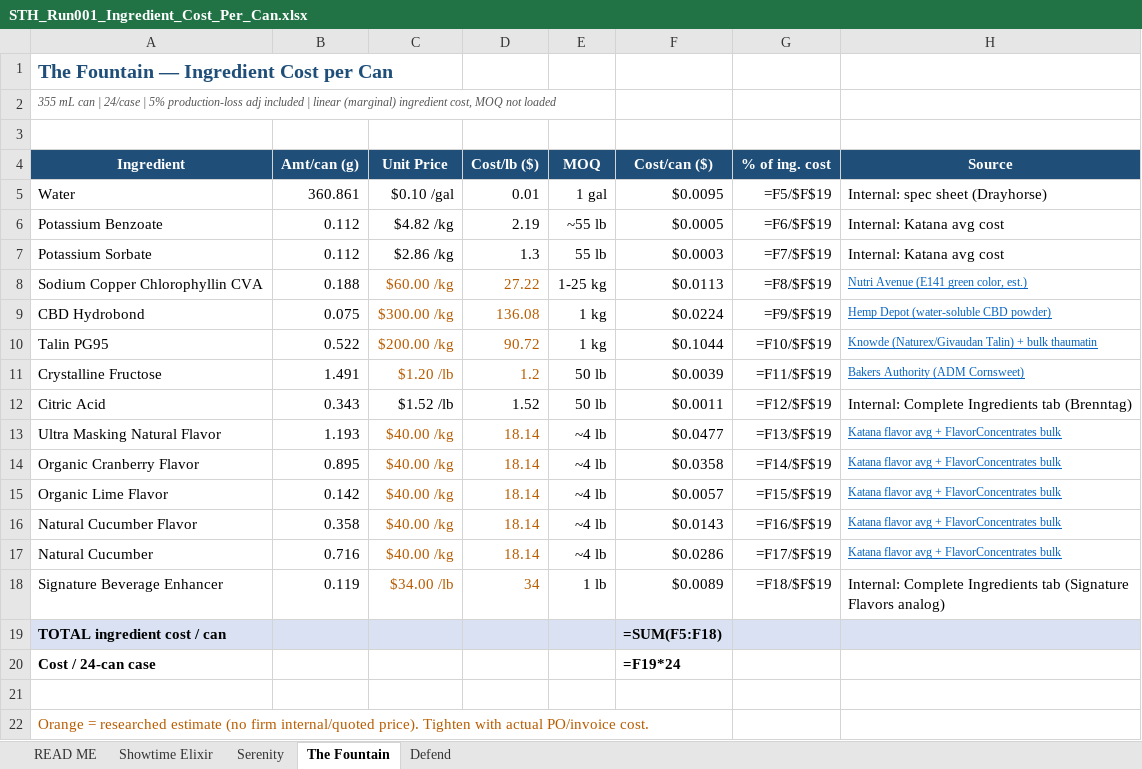
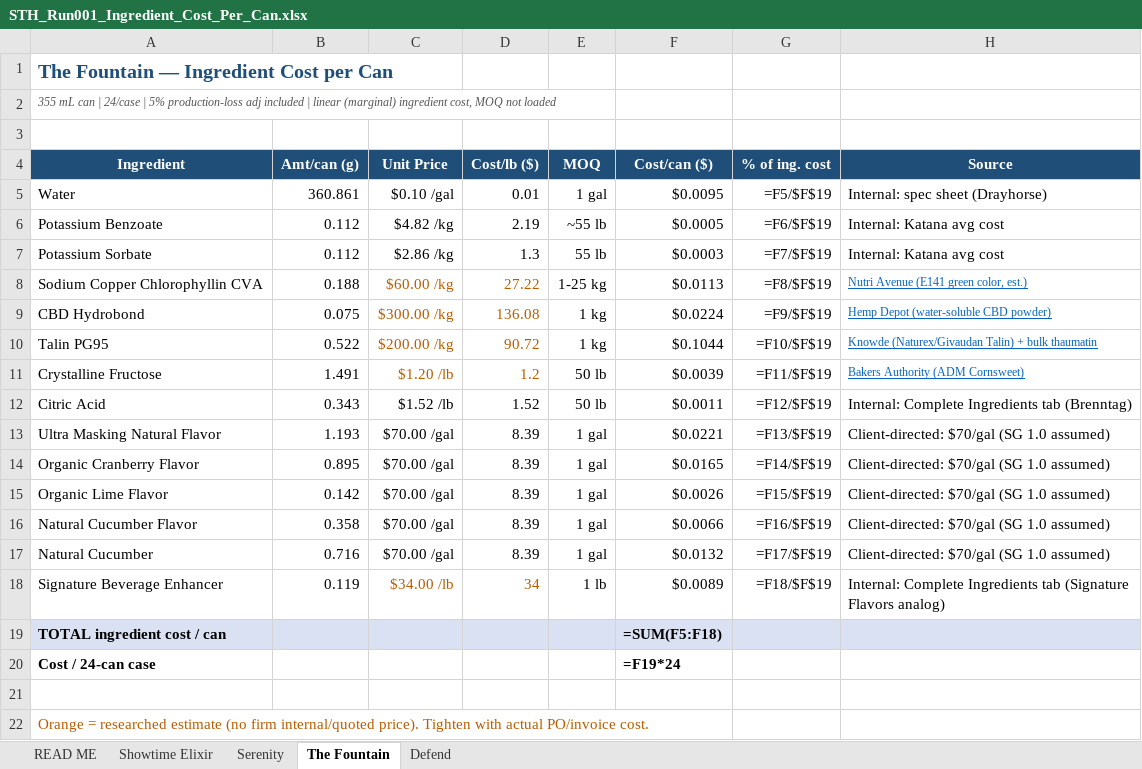
Before and after one commit to noxcusej/beverage-manufacturing-suite, an Excel workbook: STH_Run001_Ingredient_Cost_Per_Can.xlsx, sheet The Fountain, drawn as a sheet; values as stored, in another font and other column widths than the file's, no borders; formulas without a stored value are shown as written; the diff names each change by its address in the sheet, - before the commit and + after, or states it on an @@ line.

```diff
--- a/STH_Run001_Ingredient_Cost_Per_Can.xlsx (sheet The Fountain)
+++ b/STH_Run001_Ingredient_Cost_Per_Can.xlsx (sheet The Fountain)
-C13:C17 (Unit Price): $40.00 /kg
+C13:C17 (Unit Price): $70.00 /gal
-C13:D17 text colour: #B85C00
+C13:D17 text colour: black
-D13:D17 (Cost/lb ($)): 18.14
+D13:D17 (Cost/lb ($)): 8.39
-E13:E17 (MOQ): ~4 lb
+E13:E17 (MOQ): 1 gal
-F13 (Cost/can ($)): $0.0477
+F13 (Cost/can ($)): $0.0221
-H13:H17 (Source): Katana flavor avg + FlavorConcentrates bulk
+H13:H17 (Source): Client-directed: $70/gal (SG 1.0 assumed)
@@ H13:H17 underline: on → off, text colour: #0563C1 → black, text size: larger @@
-F14 (Cost/can ($)): $0.0358
+F14 (Cost/can ($)): $0.0165
-F15 (Cost/can ($)): $0.0057
+F15 (Cost/can ($)): $0.0026
-F16 (Cost/can ($)): $0.0143
+F16 (Cost/can ($)): $0.0066
-F17 (Cost/can ($)): $0.0286
+F17 (Cost/can ($)): $0.0132
```
Also changed, not shown: sheet Serenity, sheet Showtime Elixir, sheet READ ME.
